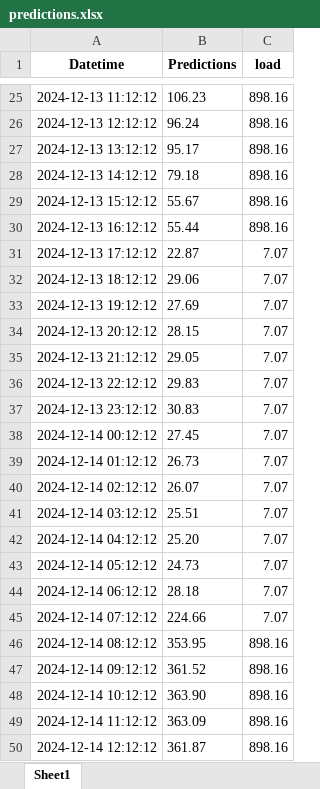
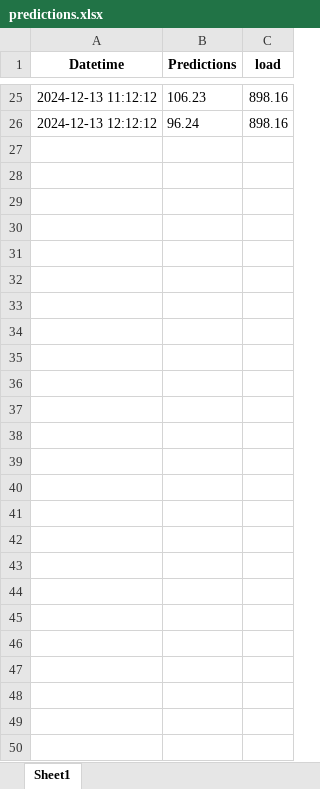
Before and after one commit to 0xp3p3x0/enregy_management, an Excel workbook: predictions.xlsx, sheet Sheet1, drawn as a sheet; only a part is shown, gaps mark what is left out; values as stored, in another font and other column widths than the file's, no borders; the diff names each change by its address in the sheet, - before the commit and + after, or states it on an @@ line.

```diff
--- a/predictions.xlsx (sheet Sheet1)
+++ b/predictions.xlsx (sheet Sheet1)
-row 27: 2024-12-13 13:12:12 | 95.17 | 898.16
-row 28: 2024-12-13 14:12:12 | 79.18 | 898.16
-row 29: 2024-12-13 15:12:12 | 55.67 | 898.16
-row 30: 2024-12-13 16:12:12 | 55.44 | 898.16
-row 31: 2024-12-13 17:12:12 | 22.87 | 7.07
-row 32: 2024-12-13 18:12:12 | 29.06 | 7.07
-row 33: 2024-12-13 19:12:12 | 27.69 | 7.07
-row 34: 2024-12-13 20:12:12 | 28.15 | 7.07
-row 35: 2024-12-13 21:12:12 | 29.05 | 7.07
-row 36: 2024-12-13 22:12:12 | 29.83 | 7.07
-row 37: 2024-12-13 23:12:12 | 30.83 | 7.07
-row 38: 2024-12-14 00:12:12 | 27.45 | 7.07
-row 39: 2024-12-14 01:12:12 | 26.73 | 7.07
-row 40: 2024-12-14 02:12:12 | 26.07 | 7.07
-row 41: 2024-12-14 03:12:12 | 25.51 | 7.07
-row 42: 2024-12-14 04:12:12 | 25.20 | 7.07
-row 43: 2024-12-14 05:12:12 | 24.73 | 7.07
-row 44: 2024-12-14 06:12:12 | 28.18 | 7.07
-row 45: 2024-12-14 07:12:12 | 224.66 | 7.07
-row 46: 2024-12-14 08:12:12 | 353.95 | 898.16
-row 47: 2024-12-14 09:12:12 | 361.52 | 898.16
-row 48: 2024-12-14 10:12:12 | 363.90 | 898.16
-row 49: 2024-12-14 11:12:12 | 363.09 | 898.16
-row 50: 2024-12-14 12:12:12 | 361.87 | 898.16
```
Also changed, not shown: 1 other file.
